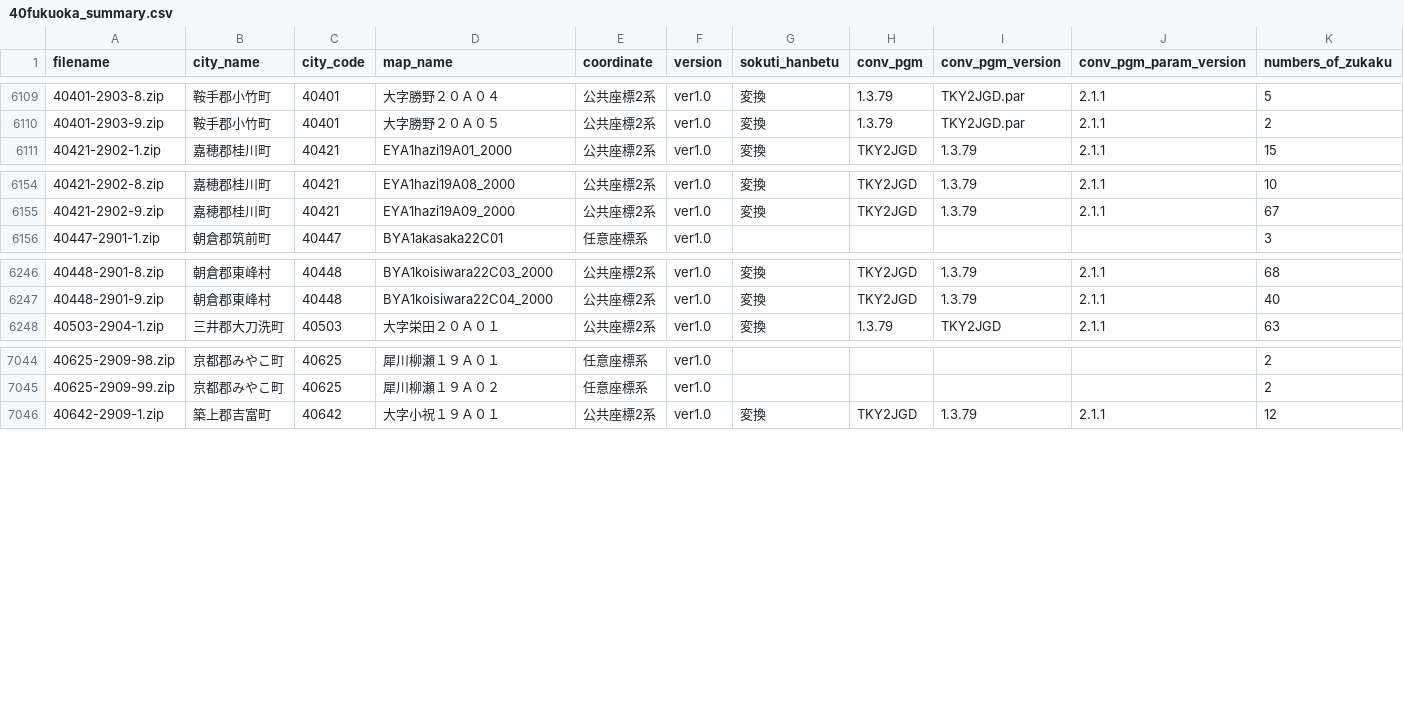
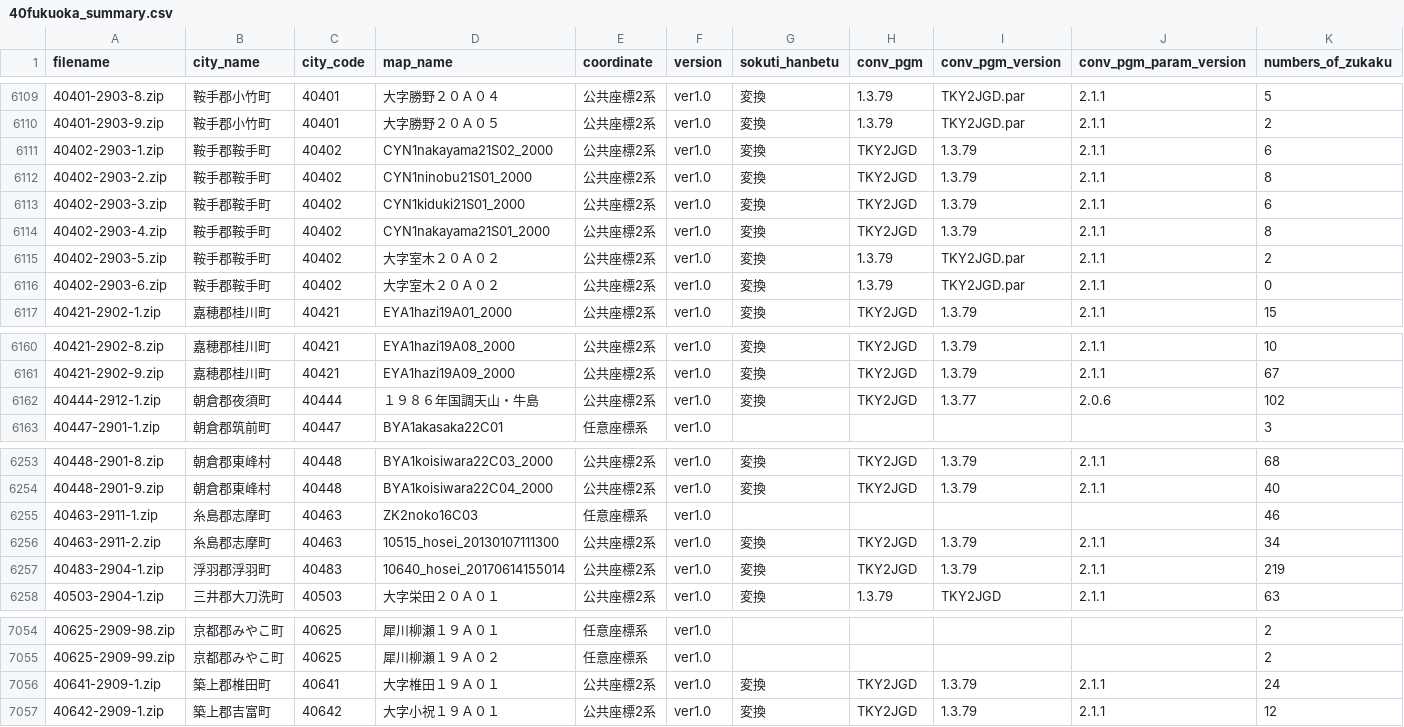
Before and after one commit to sakaik/kuwanauchi_xml_digest, a CSV file: csvdata/40fukuoka_summary.csv, drawn as a sheet; only a part is shown, gaps mark what is left out; the diff names each change by its address in the sheet, - before the commit and + after, or states it on an @@ line.

Commit message:
update fukuoka

```diff
--- a/csvdata/40fukuoka_summary.csv
+++ b/csvdata/40fukuoka_summary.csv
+row 6111: 40402-2903-1.zip | 鞍手郡鞍手町 | 40402 | CYN1nakayama21S02_2000 | 公共座標2系 | ver1.0 | 変換 | TKY2JGD | 1.3.79 | 2.1.1 | 6
+row 6112: 40402-2903-2.zip | 鞍手郡鞍手町 | 40402 | CYN1ninobu21S01_2000 | 公共座標2系 | ver1.0 | 変換 | TKY2JGD | 1.3.79 | 2.1.1 | 8
+row 6113: 40402-2903-3.zip | 鞍手郡鞍手町 | 40402 | CYN1kiduki21S01_2000 | 公共座標2系 | ver1.0 | 変換 | TKY2JGD | 1.3.79 | 2.1.1 | 6
+row 6114: 40402-2903-4.zip | 鞍手郡鞍手町 | 40402 | CYN1nakayama21S01_2000 | 公共座標2系 | ver1.0 | 変換 | TKY2JGD | 1.3.79 | 2.1.1 | 8
+row 6115: 40402-2903-5.zip | 鞍手郡鞍手町 | 40402 | 大字室木２０Ａ０２ | 公共座標2系 | ver1.0 | 変換 | 1.3.79 | TKY2JGD.par | 2.1.1 | 2
+row 6116: 40402-2903-6.zip | 鞍手郡鞍手町 | 40402 | 大字室木２０Ａ０２ | 公共座標2系 | ver1.0 | 変換 | 1.3.79 | TKY2JGD.par | 2.1.1 | 0
+row 6162: 40444-2912-1.zip | 朝倉郡夜須町 | 40444 | １９８６年国調天山・牛島 | 公共座標2系 | ver1.0 | 変換 | TKY2JGD | 1.3.77 | 2.0.6 | 102
+row 6255: 40463-2911-1.zip | 糸島郡志摩町 | 40463 | ZK2noko16C03 | 任意座標系 | ver1.0 |  |  |  |  | 46
+row 6256: 40463-2911-2.zip | 糸島郡志摩町 | 40463 | 10515_hosei_20130107111300 | 公共座標2系 | ver1.0 | 変換 | TKY2JGD | 1.3.79 | 2.1.1 | 34
+row 6257: 40483-2904-1.zip | 浮羽郡浮羽町 | 40483 | 10640_hosei_20170614155014 | 公共座標2系 | ver1.0 | 変換 | TKY2JGD | 1.3.79 | 2.1.1 | 219
+row 7056: 40641-2909-1.zip | 築上郡椎田町 | 40641 | 大字椎田１９Ａ０１ | 公共座標2系 | ver1.0 | 変換 | TKY2JGD | 1.3.79 | 2.1.1 | 24
```
